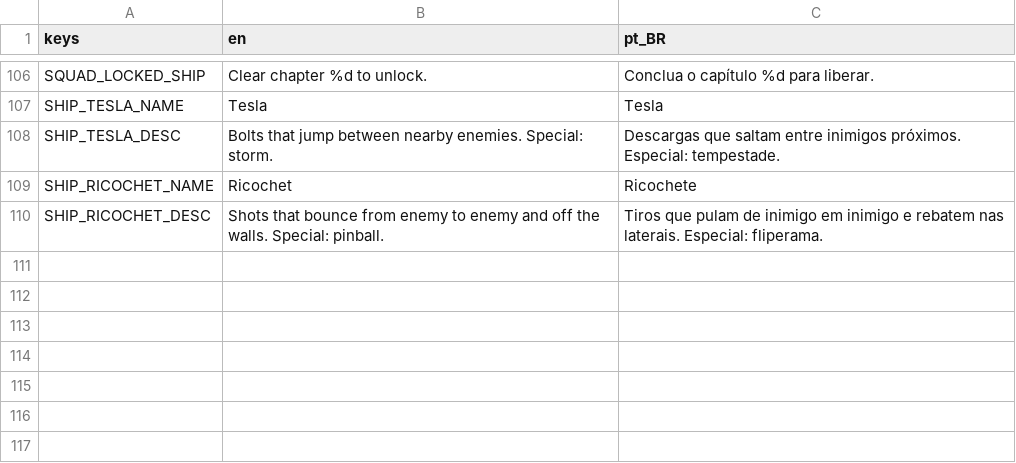
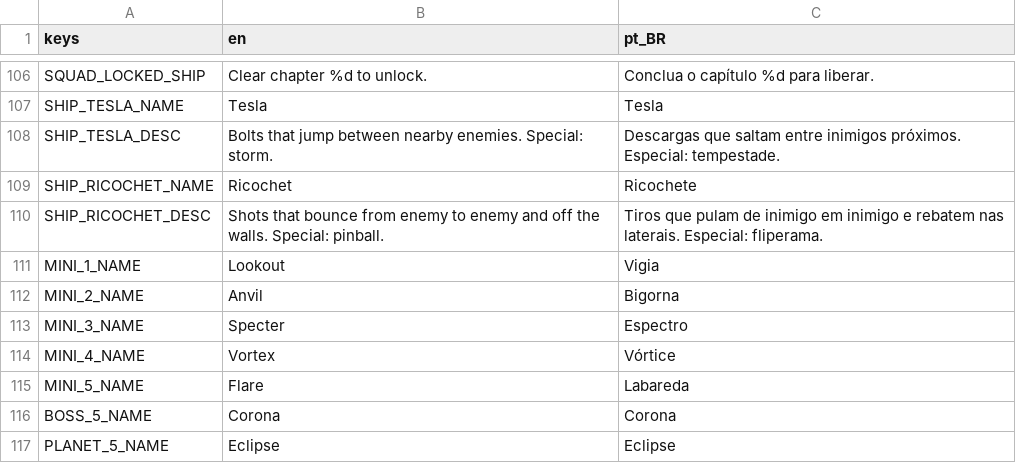
Before and after one commit to GDPonsoni/Nucleon-Squad-3D, a CSV file: data/i18n/strings.csv, drawn as a sheet; only a part is shown, gaps mark what is left out; the diff names each change by its address in the sheet, - before the commit and + after, or states it on an @@ line.

```diff
--- a/data/i18n/strings.csv
+++ b/data/i18n/strings.csv
+row 111: MINI_1_NAME | Lookout | Vigia
+row 112: MINI_2_NAME | Anvil | Bigorna
+row 113: MINI_3_NAME | Specter | Espectro
+row 114: MINI_4_NAME | Vortex | Vórtice
+row 115: MINI_5_NAME | Flare | Labareda
+row 116: BOSS_5_NAME | Corona | Corona
+row 117: PLANET_5_NAME | Eclipse | Eclipse
```
Also changed, not shown: 8 other files.
